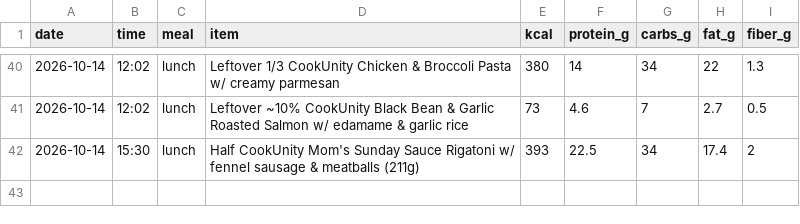
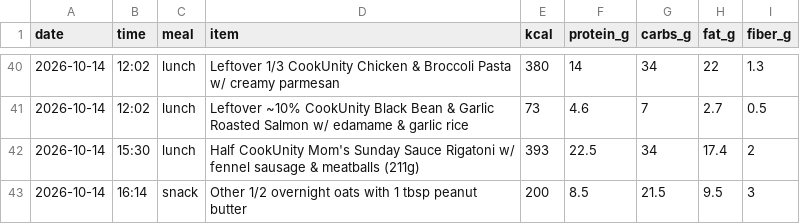
Before and after one commit to pondorasti/pondorasti, a CSV file: apps/macro/content/meals.csv, drawn as a sheet; only a part is shown, gaps mark what is left out; the diff names each change by its address in the sheet, - before the commit and + after, or states it on an @@ line.

Commit message:
macro: log meals

```diff
--- a/apps/macro/content/meals.csv
+++ b/apps/macro/content/meals.csv
+row 43: 2026-10-14 | 16:14 | snack | Other 1/2 overnight oats with 1 tbsp peanut butter | 200 | 8.5 | 21.5 | 9.5 | 3
```
